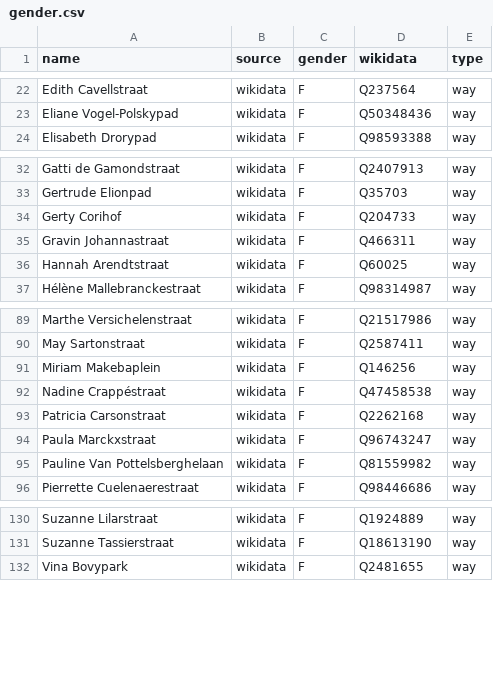
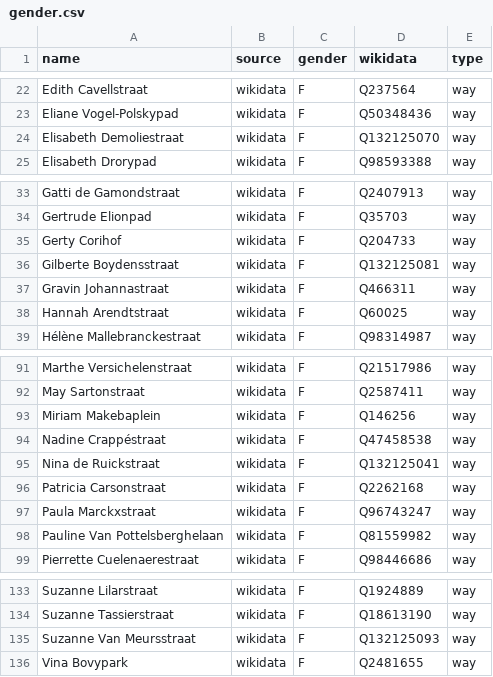
Before and after one commit to EqualStreetNames/equalstreetnames-gent, a CSV file: data/gender.csv, drawn as a sheet; only a part is shown, gaps mark what is left out; the diff names each change by its address in the sheet, - before the commit and + after, or states it on an @@ line.

```diff
--- a/data/gender.csv
+++ b/data/gender.csv
+row 24: Elisabeth Demoliestraat | wikidata | F | Q132125070 | way
+row 36: Gilberte Boydensstraat | wikidata | F | Q132125081 | way
+row 95: Nina de Ruickstraat | wikidata | F | Q132125041 | way
+row 135: Suzanne Van Meursstraat | wikidata | F | Q132125093 | way
```
Also changed, not shown: data/other.csv, 3 other files.
